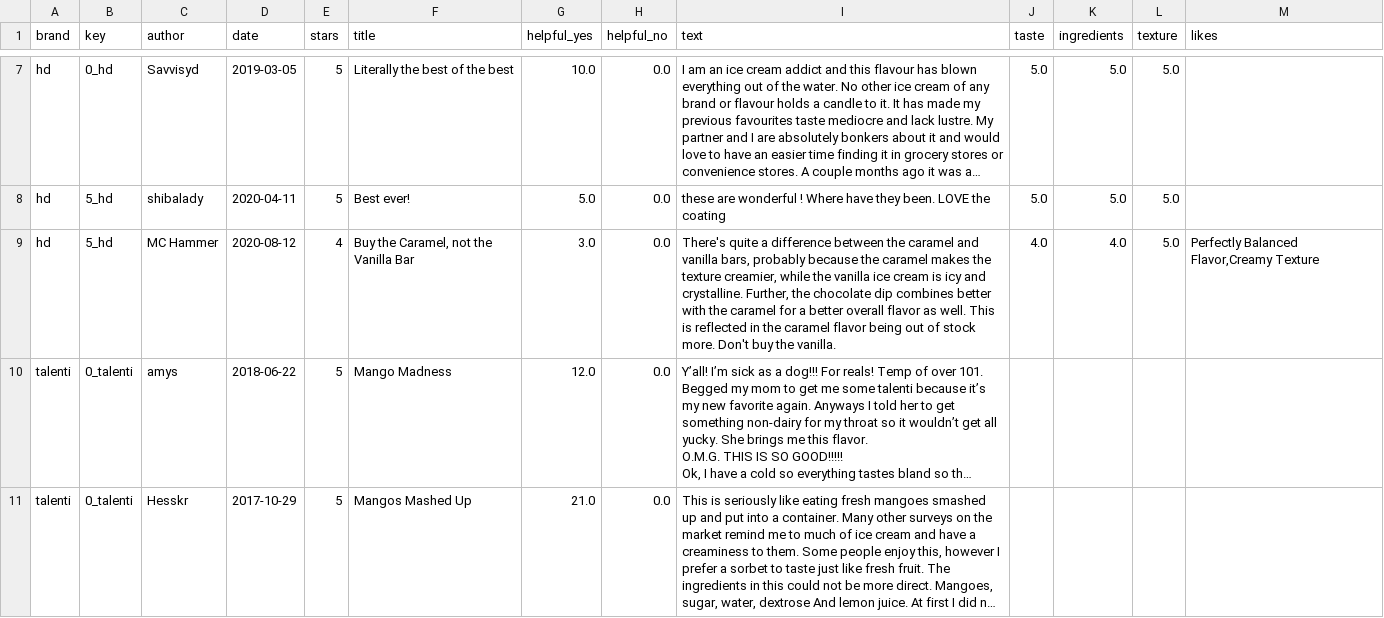
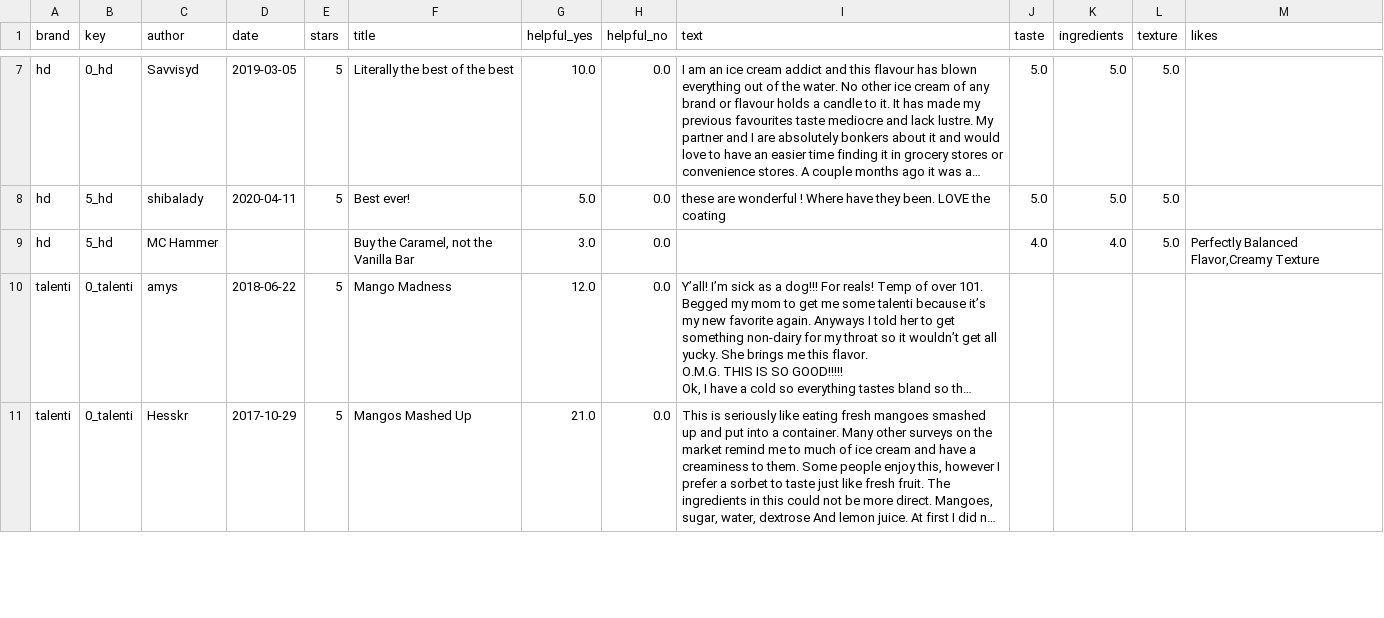
Before and after one commit to CS-257-S22/team-project-d, a CSV file: Data/dummy_reviews.csv, drawn as a sheet; only a part is shown, gaps mark what is left out; long unchanged cells end in …; the diff names each change by its address in the sheet, - before the commit and + after, or states it on an @@ line.

Commit message:
ice_cream.py and test.py modified

```diff
--- a/Data/dummy_reviews.csv
+++ b/Data/dummy_reviews.csv
-D9 (date): 2020-08-12
+D9 (date): (empty)
-E9 (stars): 4
+E9 (stars): (empty)
-I9 (text): There's quite a difference between the caramel and vanilla bars, probably because the caramel makes the texture creamier, while the vanilla ice cream is icy and crystalline. Further, the chocolate dip combines better with the caramel for a better overall flavor as well. This is reflected in the caramel flavor being out of stock more. Don't buy the vanilla.
+I9 (text): (empty)
```
Also changed, not shown: 3 other files.
